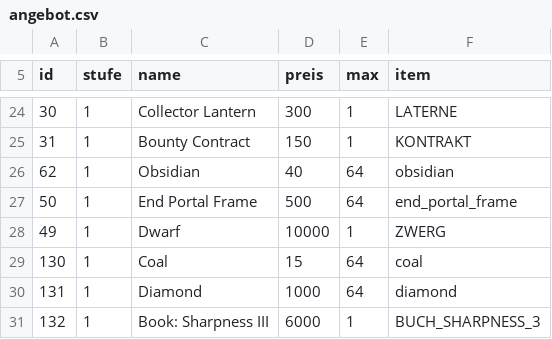
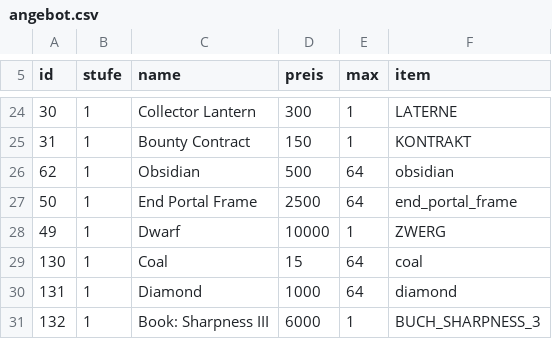
Before and after one commit to Bodenbac/nachtwache, a CSV file: tabellen/angebot.csv, drawn as a sheet; only a part is shown, gaps mark what is left out.

```diff
--- a/tabellen/angebot.csv
+++ b/tabellen/angebot.csv
@@ -25,4 +25,4 @@ id,stufe,name,preis,max,item
 31,1,Bounty Contract,150,1,KONTRAKT
-62,1,Obsidian,40,64,obsidian
-50,1,End Portal Frame,500,64,end_portal_frame
+62,1,Obsidian,500,64,obsidian
+50,1,End Portal Frame,2500,64,end_portal_frame
 49,1,Dwarf,10000,1,ZWERG
```
Also changed, not shown: 2 other files.
